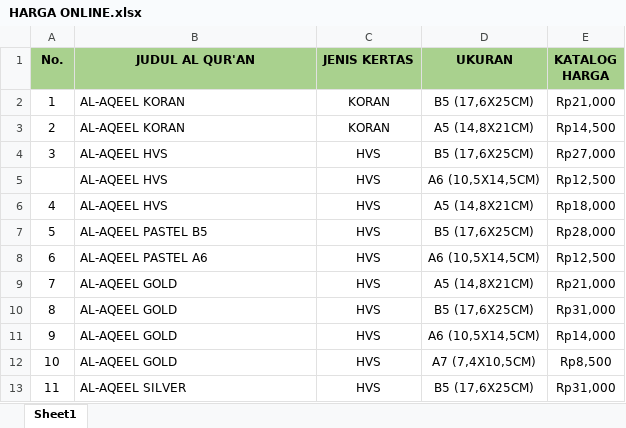
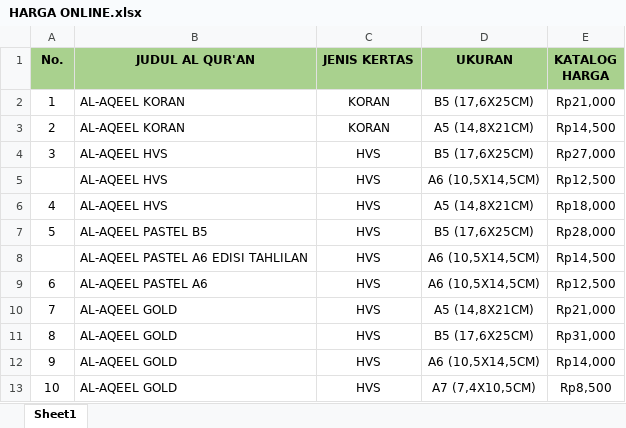
Before and after one commit to sptryogi/rekapanku, an Excel workbook: HARGA ONLINE.xlsx, sheet Sheet1, drawn as a sheet; only a part is shown; the shorter side is filled out with more unchanged rows; values as stored, in another font and other column widths than the file's, no borders; the diff names each change by its address in the sheet, - before the commit and + after, or states it on an @@ line.

Commit message:
Add files via upload

```diff
--- a/HARGA ONLINE.xlsx (sheet Sheet1)
+++ b/HARGA ONLINE.xlsx (sheet Sheet1)
+row 8:  | AL-AQEEL PASTEL A6 EDISI TAHLILAN | HVS | A6 (10,5X14,5CM) | Rp14,500
```
Also changed, not shown: formulas that keep their value.
